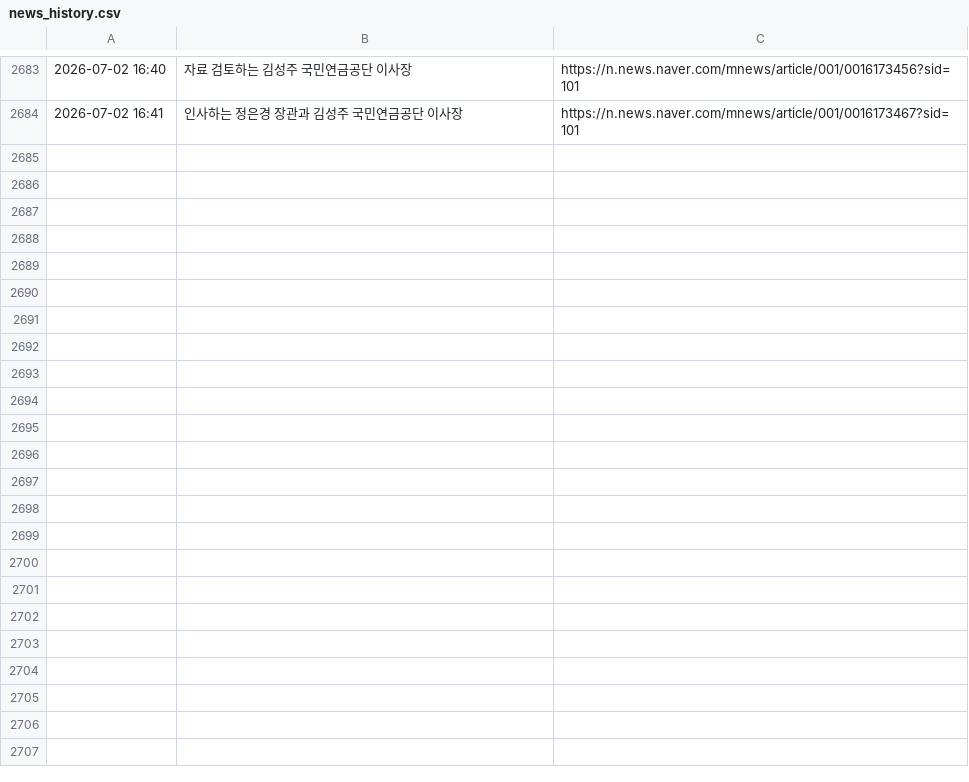
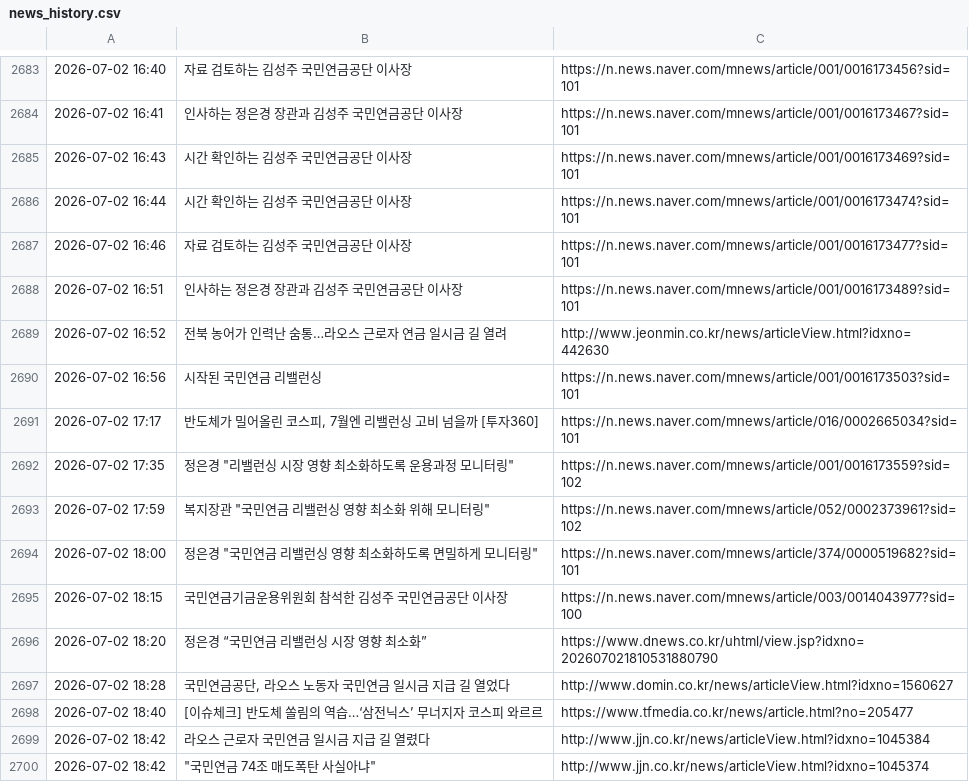
Before and after one commit to roy8in/nps-news-monitor, a CSV file: news_history.csv, drawn as a sheet; only a part is shown, gaps mark what is left out; the diff names each change by its address in the sheet, - before the commit and + after, or states it on an @@ line.

```diff
--- a/news_history.csv
+++ b/news_history.csv
+row 2685: 2026-07-02 16:43 | 시간 확인하는 김성주 국민연금공단 이사장 | https://n.news.naver.com/mnews/article/001/0016173469?sid=101
+row 2686: 2026-07-02 16:44 | 시간 확인하는 김성주 국민연금공단 이사장 | https://n.news.naver.com/mnews/article/001/0016173474?sid=101
+row 2687: 2026-07-02 16:46 | 자료 검토하는 김성주 국민연금공단 이사장 | https://n.news.naver.com/mnews/article/001/0016173477?sid=101
+row 2688: 2026-07-02 16:51 | 인사하는 정은경 장관과 김성주 국민연금공단 이사장 | https://n.news.naver.com/mnews/article/001/0016173489?sid=101
+row 2689: 2026-07-02 16:52 | 전북 농어가 인력난 숨통…라오스 근로자 연금 일시금 길 열려 | http://www.jeonmin.co.kr/news/articleView.html?idxno=442630
+row 2690: 2026-07-02 16:56 | 시작된 국민연금 리밸런싱 | https://n.news.naver.com/mnews/article/001/0016173503?sid=101
+row 2691: 2026-07-02 17:17 | 반도체가 밀어올린 코스피, 7월엔 리밸런싱 고비 넘을까 [투자360] | https://n.news.naver.com/mnews/article/016/0002665034?sid=101
+row 2692: 2026-07-02 17:35 | 정은경 "리밸런싱 시장 영향 최소화하도록 운용과정 모니터링" | https://n.news.naver.com/mnews/article/001/0016173559?sid=102
+row 2693: 2026-07-02 17:59 | 복지장관 "국민연금 리밸런싱 영향 최소화 위해 모니터링" | https://n.news.naver.com/mnews/article/052/0002373961?sid=102
+row 2694: 2026-07-02 18:00 | 정은경 "국민연금 리밸런싱 영향 최소화하도록 면밀하게 모니터링" | https://n.news.naver.com/mnews/article/374/0000519682?sid=101
+row 2695: 2026-07-02 18:15 | 국민연금기금운용위원회 참석한 김성주 국민연금공단 이사장 | https://n.news.naver.com/mnews/article/003/0014043977?sid=100
+row 2696: 2026-07-02 18:20 | 정은경 “국민연금 리밸런싱 시장 영향 최소화” | https://www.dnews.co.kr/uhtml/view.jsp?idxno=202607021810531880790
+row 2697: 2026-07-02 18:28 | 국민연금공단, 라오스 노동자 국민연금 일시금 지급 길 열었다 | http://www.domin.co.kr/news/articleView.html?idxno=1560627
+row 2698: 2026-07-02 18:40 | [이슈체크] 반도체 쏠림의 역습…‘삼전닉스’ 무너지자 코스피 와르르 | https://www.tfmedia.co.kr/news/article.html?no=205477
+row 2699: 2026-07-02 18:42 | 라오스 근로자 국민연금 일시금 지급 길 열렸다 | http://www.jjn.co.kr/news/articleView.html?idxno=1045384
+row 2700: 2026-07-02 18:42 | "국민연금 74조 매도폭탄 사실아냐" | http://www.jjn.co.kr/news/articleView.html?idxno=1045374
```
